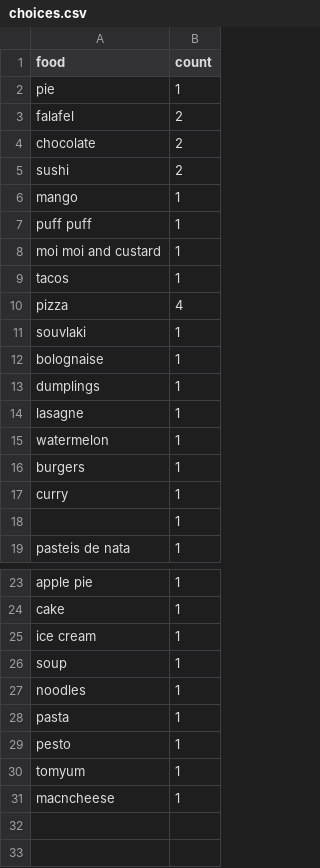
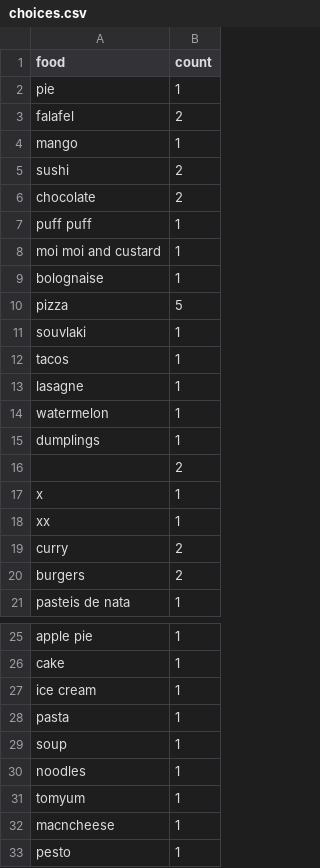
Before and after one commit to Hack-Her-Thon-Workshop/workshop-repo, a CSV file: choices.csv, drawn as a sheet; only a part is shown, gaps mark what is left out.

```diff
--- a/choices.csv
+++ b/choices.csv
@@ -3,17 +3,19 @@ pie,1
 falafel,2
+mango,1
+sushi,2
 chocolate,2
-sushi,2
-mango,1
 puff puff,1
 moi moi and custard,1
+bolognaise,1
+pizza,5
+souvlaki,1
 tacos,1
-pizza,4
-souvlaki,1
-bolognaise,1
-dumplings,1
 lasagne,1
 watermelon,1
-burgers,1
-curry,1
-,1
+dumplings,1
+,2
+x,1
+xx,1
+curry,2
+burgers,2
 pasteis de nata,1
@@ -25,7 +27,7 @@ cake,1
 ice cream,1
+pasta,1
 soup,1
 noodles,1
-pasta,1
-pesto,1
 tomyum,1
 macncheese,1
+pesto,1
```
